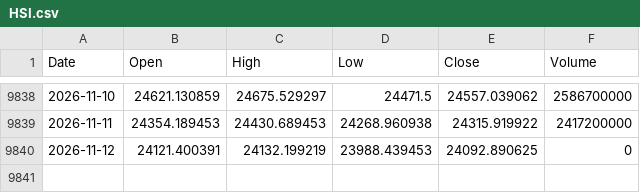
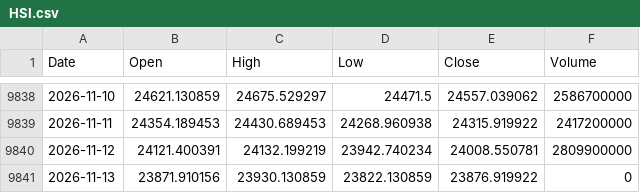
Before and after one commit to flytothejy/market-data, a CSV file: data/HSI.csv, drawn as a sheet; only a part is shown, gaps mark what is left out.

```diff
--- a/data/HSI.csv
+++ b/data/HSI.csv
@@ -9839,2 +9839,3 @@ Date,Open,High,Low,Close,Volume
 2026-11-11,24354.189453,24430.689453,24268.960938,24315.919922,2417200000
-2026-11-12,24121.400391,24132.199219,23988.439453,24092.890625,0
+2026-11-12,24121.400391,24132.199219,23942.740234,24008.550781,2809900000
+2026-11-13,23871.910156,23930.130859,23822.130859,23876.919922,0
```
Also changed, not shown: data/000001_SS.csv, data/1321_T.csv, 51 other files.
